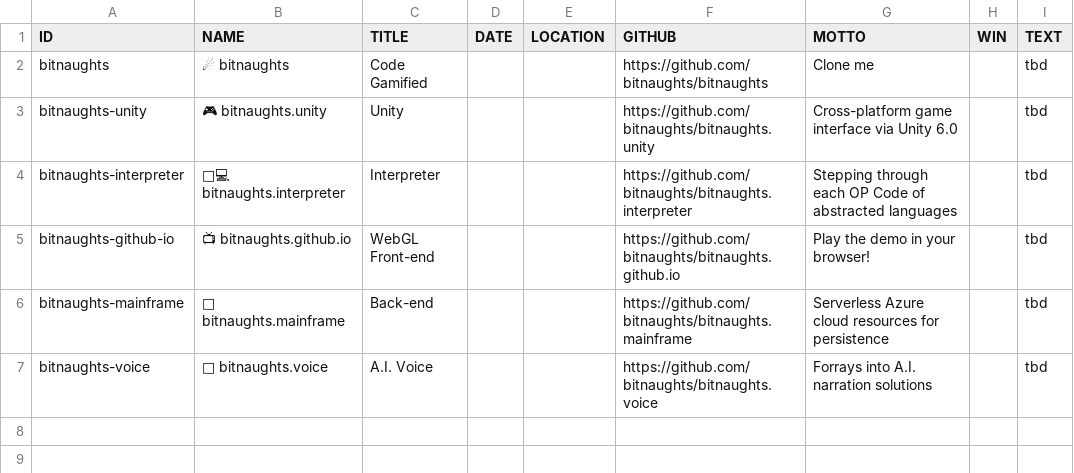
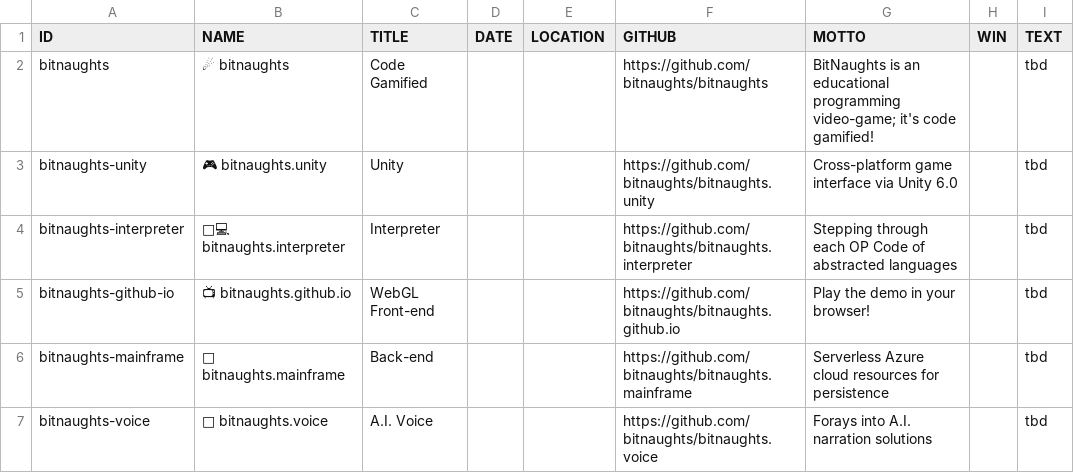
Before and after one commit to Mutilar/mutilar.github.io, a CSV file: bitnaughts.csv, drawn as a sheet; the diff names each change by its address in the sheet, - before the commit and + after, or states it on an @@ line.

```diff
--- a/bitnaughts.csv
+++ b/bitnaughts.csv
-G2 (MOTTO): Clone me
+G2 (MOTTO): BitNaughts is an educational programming video-game; it's code gamified!
-G7 (MOTTO): Forrays into A.I. narration solutions
+G7 (MOTTO): Forays into A.I. narration solutions
```
Also changed, not shown: marp.csv, work.csv, 1 other file.
